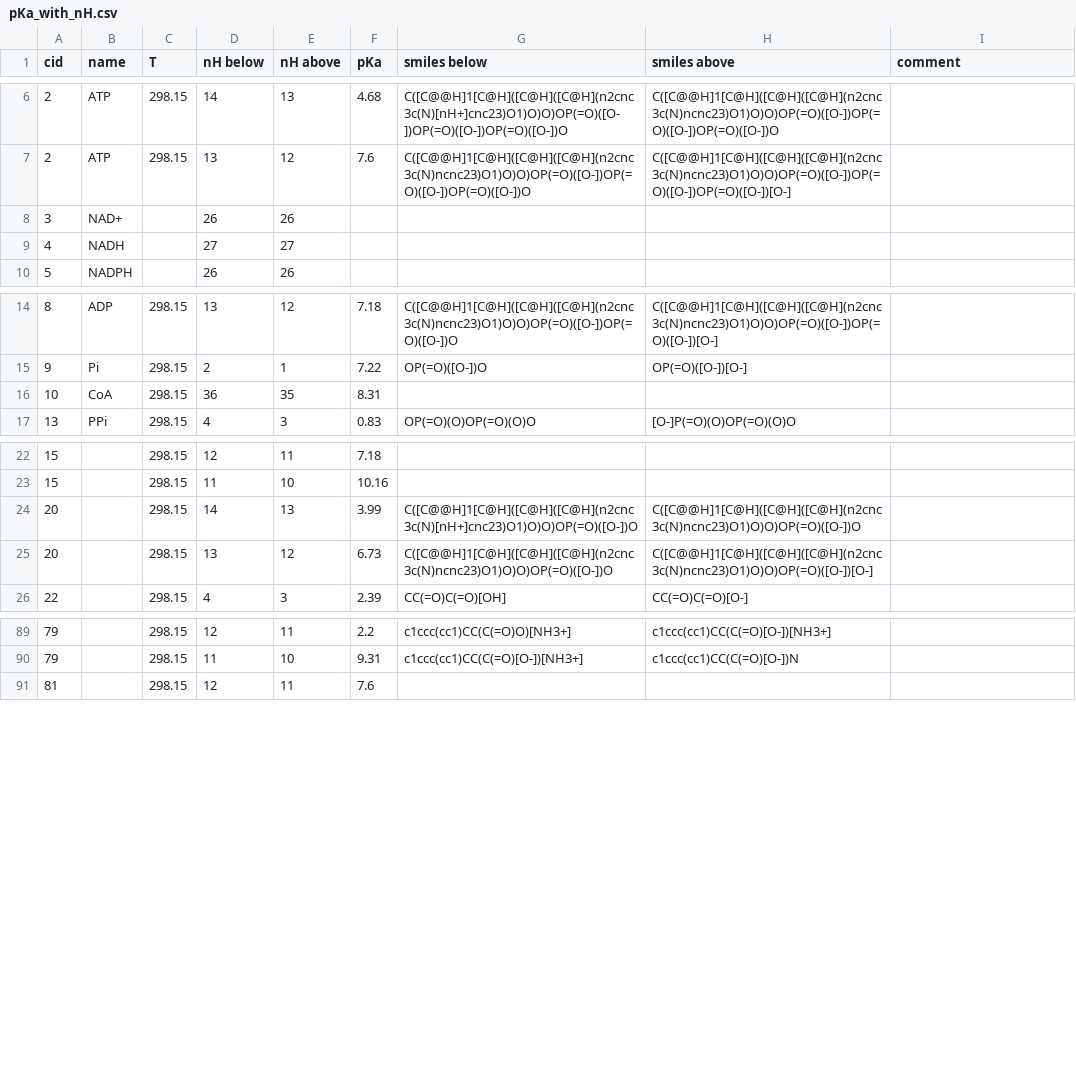
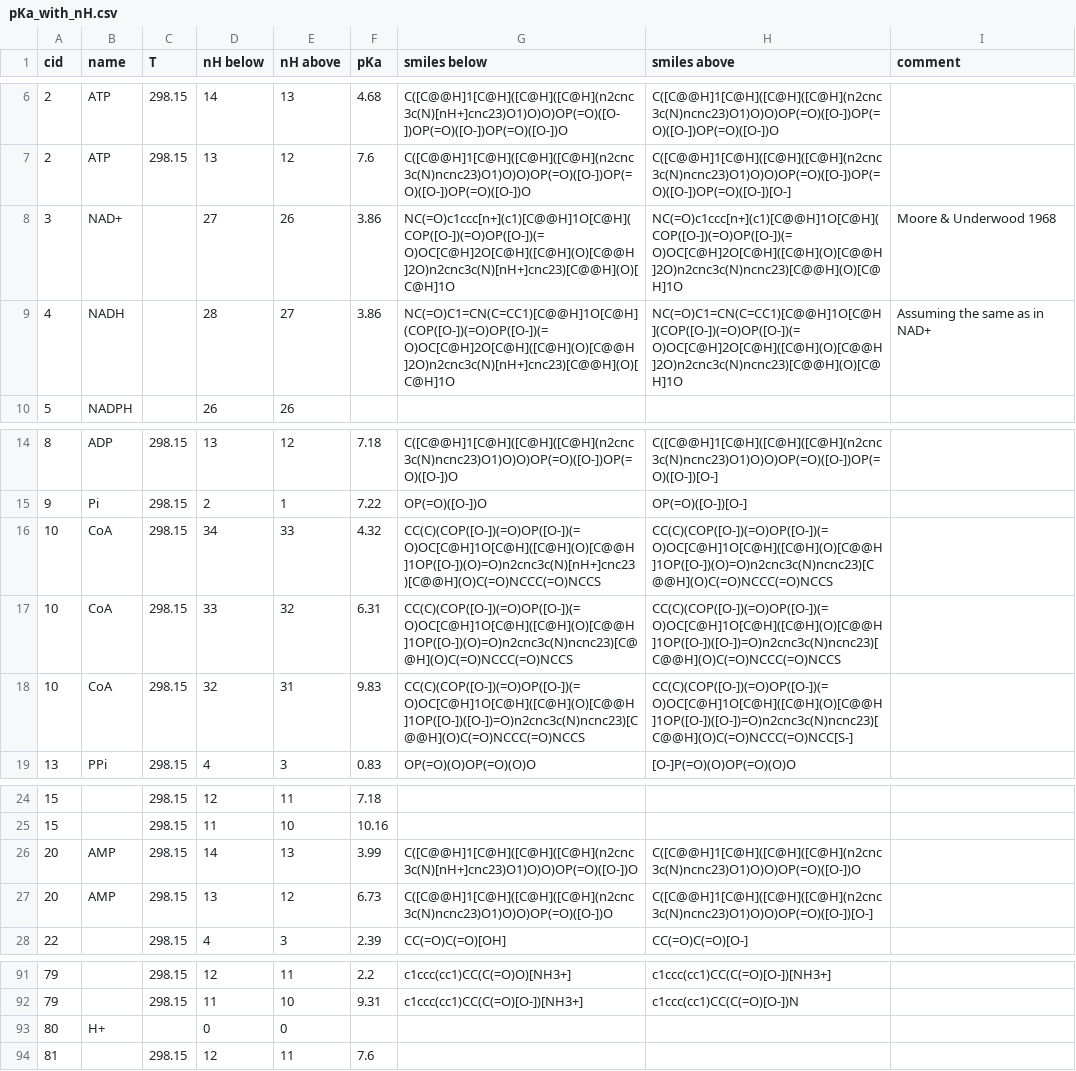
Before and after one commit to eladnoor/milo-lab, a CSV file: data/thermodynamics/pKa_with_nH.csv, drawn as a sheet; only a part is shown, gaps mark what is left out.

```diff
--- a/data/thermodynamics/pKa_with_nH.csv
+++ b/data/thermodynamics/pKa_with_nH.csv
@@ -7,4 +7,4 @@ cid,name,T,nH below,nH above,pKa,smiles below,smiles above,comment
 2,ATP,298.15,13,12,7.6,C([C@@H]1[C@H]([C@H]([C@H](n2cnc3c(N)ncnc23)O1)O)O)OP(=O)([O-])OP(=O)([O-])OP(=O)([O-])O,C([C@@H]1[C@H]([C@H]([C@H](n2cnc3c(N)ncnc23)O1)O)O)OP(=O)([O-])OP(=O)([O-])OP(=O)([O-])[O-]
-3,NAD+,,26,26
-4,NADH,,27,27
+3,NAD+,,27,26,3.86,NC(=O)c1ccc[n+](c1)[C@@H]1O[C@H](COP([O-])(=O)OP([O-])(=O)OC[C@H]2O[C@H]([C@H](O)[C@@H]2O)n2cnc3c(N)[nH+]cnc23)[C@@H](O)[C@H]1O,NC(=O)c1ccc[n+](c1)[C@@H]1O[C@H](COP([O-])(=O)OP([O-])(=O)OC[C@H]2O[C@H]([C@H](O)[C@@H]2O)n2cnc3c(N)ncnc23)[C@@H](O)[C@H]1O,"Moore & Underwood 1968"
+4,NADH,,28,27,3.86,NC(=O)C1=CN(C=CC1)[C@@H]1O[C@H](COP([O-])(=O)OP([O-])(=O)OC[C@H]2O[C@H]([C@H](O)[C@@H]2O)n2cnc3c(N)[nH+]cnc23)[C@@H](O)[C@H]1O,NC(=O)C1=CN(C=CC1)[C@@H]1O[C@H](COP([O-])(=O)OP([O-])(=O)OC[C@H]2O[C@H]([C@H](O)[C@@H]2O)n2cnc3c(N)ncnc23)[C@@H](O)[C@H]1O,"Assuming the same as in NAD+"
 5,NADPH,,26,26
@@ -15,3 +15,5 @@ cid,name,T,nH below,nH above,pKa,smiles below,smiles above,comment
 9,Pi,298.15,2,1,7.22,OP(=O)([O-])O,OP(=O)([O-])[O-]
-10,CoA,298.15,36,35,8.31
+10,CoA,298.15,34,33,4.32,CC(C)(COP([O-])(=O)OP([O-])(=O)OC[C@H]1O[C@H]([C@H](O)[C@@H]1OP([O-])(O)=O)n2cnc3c(N)[nH+]cnc23)[C@@H](O)C(=O)NCCC(=O)NCCS,CC(C)(COP([O-])(=O)OP([O-])(=O)OC[C@H]1O[C@H]([C@H](O)[C@@H]1OP([O-])(O)=O)n2cnc3c(N)ncnc23)[C@@H](O)C(=O)NCCC(=O)NCCS
+10,CoA,298.15,33,32,6.31,CC(C)(COP([O-])(=O)OP([O-])(=O)OC[C@H]1O[C@H]([C@H](O)[C@@H]1OP([O-])(O)=O)n2cnc3c(N)ncnc23)[C@@H](O)C(=O)NCCC(=O)NCCS,CC(C)(COP([O-])(=O)OP([O-])(=O)OC[C@H]1O[C@H]([C@H](O)[C@@H]1OP([O-])([O-])=O)n2cnc3c(N)ncnc23)[C@@H](O)C(=O)NCCC(=O)NCCS
+10,CoA,298.15,32,31,9.83,CC(C)(COP([O-])(=O)OP([O-])(=O)OC[C@H]1O[C@H]([C@H](O)[C@@H]1OP([O-])([O-])=O)n2cnc3c(N)ncnc23)[C@@H](O)C(=O)NCCC(=O)NCCS,CC(C)(COP([O-])(=O)OP([O-])(=O)OC[C@H]1O[C@H]([C@H](O)[C@@H]1OP([O-])([O-])=O)n2cnc3c(N)ncnc23)[C@@H](O)C(=O)NCCC(=O)NCC[S-]
 13,PPi,298.15,4,3,0.83,OP(=O)(O)OP(=O)(O)O,[O-]P(=O)(O)OP(=O)(O)O
@@ -23,4 +25,4 @@ cid,name,T,nH below,nH above,pKa,smiles below,smiles above,comment
 15,,298.15,11,10,10.16
-20,,298.15,14,13,3.99,C([C@@H]1[C@H]([C@H]([C@H](n2cnc3c(N)[nH+]cnc23)O1)O)O)OP(=O)([O-])O,C([C@@H]1[C@H]([C@H]([C@H](n2cnc3c(N)ncnc23)O1)O)O)OP(=O)([O-])O
-20,,298.15,13,12,6.73,C([C@@H]1[C@H]([C@H]([C@H](n2cnc3c(N)ncnc23)O1)O)O)OP(=O)([O-])O,C([C@@H]1[C@H]([C@H]([C@H](n2cnc3c(N)ncnc23)O1)O)O)OP(=O)([O-])[O-]
+20,AMP,298.15,14,13,3.99,C([C@@H]1[C@H]([C@H]([C@H](n2cnc3c(N)[nH+]cnc23)O1)O)O)OP(=O)([O-])O,C([C@@H]1[C@H]([C@H]([C@H](n2cnc3c(N)ncnc23)O1)O)O)OP(=O)([O-])O
+20,AMP,298.15,13,12,6.73,C([C@@H]1[C@H]([C@H]([C@H](n2cnc3c(N)ncnc23)O1)O)O)OP(=O)([O-])O,C([C@@H]1[C@H]([C@H]([C@H](n2cnc3c(N)ncnc23)O1)O)O)OP(=O)([O-])[O-]
 22,,298.15,4,3,2.39,CC(=O)C(=O)[OH],CC(=O)C(=O)[O-]
@@ -90,2 +92,3 @@ cid,name,T,nH below,nH above,pKa,smiles below,smiles above,comment
 79,,298.15,11,10,9.31,c1ccc(cc1)CC(C(=O)[O-])[NH3+],c1ccc(cc1)CC(C(=O)[O-])N
+80,H+,,0,0
 81,,298.15,12,11,7.6
```
Also changed, not shown: data/thermodynamics/dG0.csv, data/thermodynamics/nist_anchors.csv, 1 other file.
